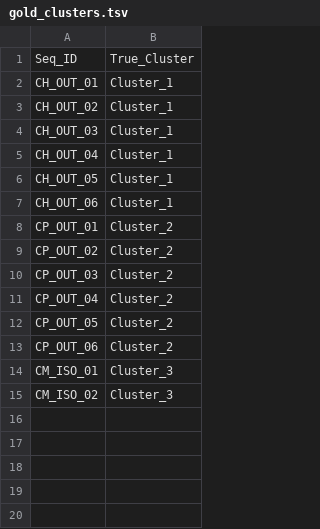
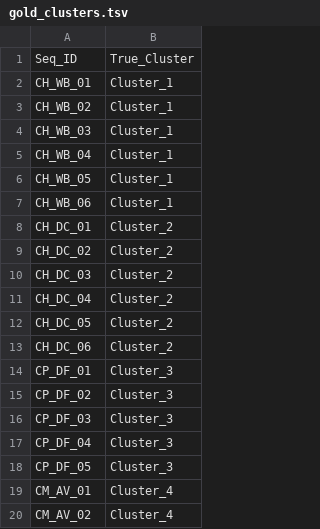
Before and after one commit to spond/pyeuk, a TSV file: example_data/cryptosporidium/gold_clusters.tsv, drawn as a sheet.

Commit message:
Add BioProject cohort fetcher script and expand Cryptosporidium and Giardia clinical panels with shared housekeeping alleles

```diff
--- a/example_data/cryptosporidium/gold_clusters.tsv
+++ b/example_data/cryptosporidium/gold_clusters.tsv
@@ -1,15 +1,20 @@
 Seq_ID	True_Cluster
-CH_OUT_01	Cluster_1
-CH_OUT_02	Cluster_1
-CH_OUT_03	Cluster_1
-CH_OUT_04	Cluster_1
-CH_OUT_05	Cluster_1
-CH_OUT_06	Cluster_1
-CP_OUT_01	Cluster_2
-CP_OUT_02	Cluster_2
-CP_OUT_03	Cluster_2
-CP_OUT_04	Cluster_2
-CP_OUT_05	Cluster_2
-CP_OUT_06	Cluster_2
-CM_ISO_01	Cluster_3
-CM_ISO_02	Cluster_3
+CH_WB_01	Cluster_1
+CH_WB_02	Cluster_1
+CH_WB_03	Cluster_1
+CH_WB_04	Cluster_1
+CH_WB_05	Cluster_1
+CH_WB_06	Cluster_1
+CH_DC_01	Cluster_2
+CH_DC_02	Cluster_2
+CH_DC_03	Cluster_2
+CH_DC_04	Cluster_2
+CH_DC_05	Cluster_2
+CH_DC_06	Cluster_2
+CP_DF_01	Cluster_3
+CP_DF_02	Cluster_3
+CP_DF_03	Cluster_3
+CP_DF_04	Cluster_3
+CP_DF_05	Cluster_3
+CM_AV_01	Cluster_4
+CM_AV_02	Cluster_4
```
Also changed, not shown: example_data/giardia/gold_clusters.tsv, 7 other files.
